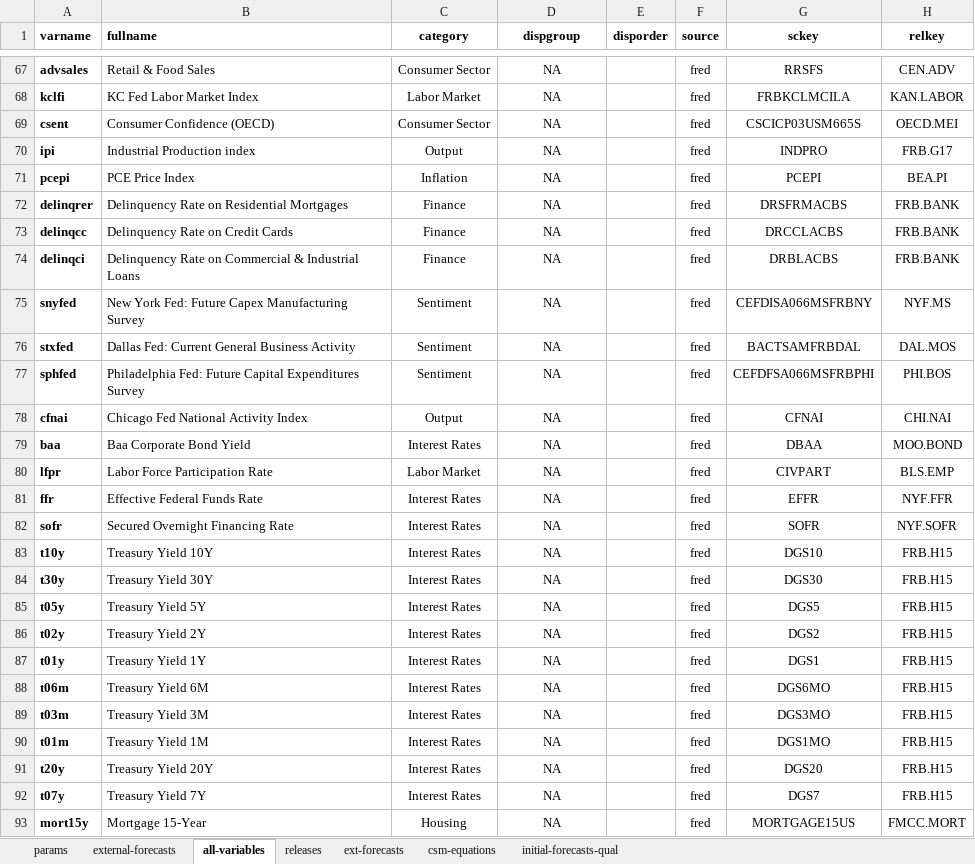
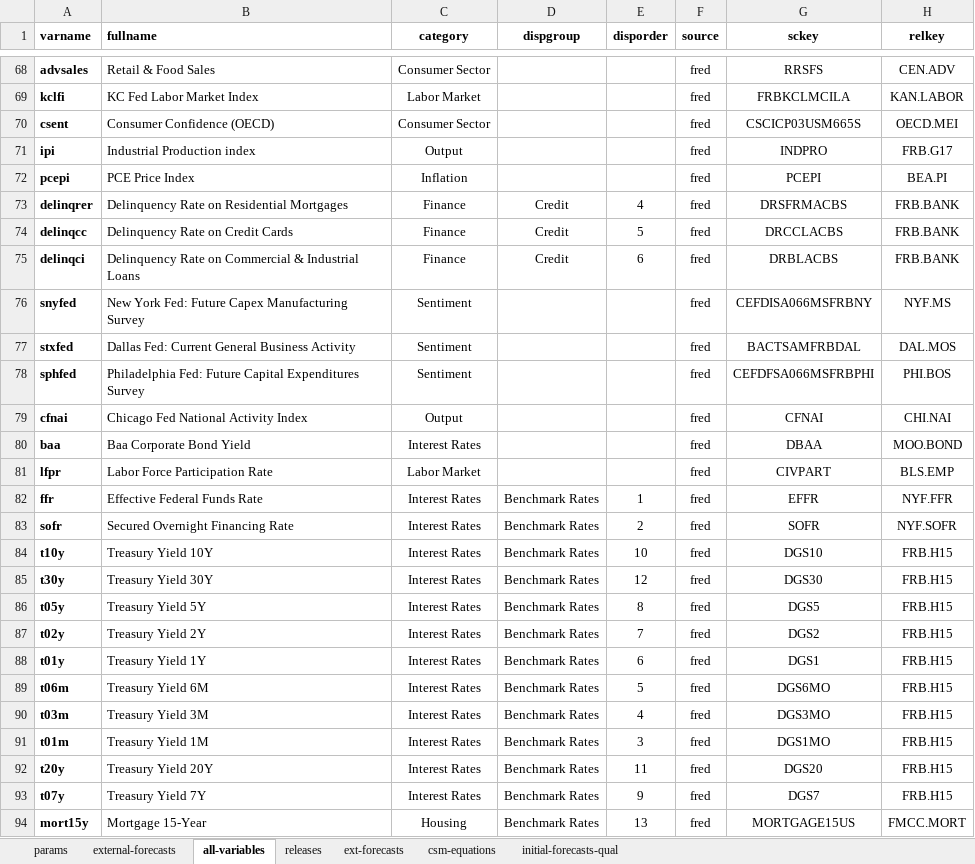
Before and after one commit to bongohead/econforecasting-r, an Excel workbook: model-inputs/inputs.xlsx, sheet all-variables, drawn as a sheet; only a part is shown, gaps mark what is left out; values as stored, in another font and other column widths than the file's, no borders; conditional formats and table styles not drawn; addresses are those after the commit; the diff covers the shown part only; the diff names each change by its address in the sheet, - before the commit and + after, or states it on an @@ line.

```diff
--- a/model-inputs/inputs.xlsx (sheet all-variables)
+++ b/model-inputs/inputs.xlsx (sheet all-variables)
-D68:D72 (dispgroup): NA
+D68:D72 (dispgroup): (empty)
-D73:D75 (dispgroup): NA
+D73:D75 (dispgroup): Credit
-E73 (disporder): (empty)
+E73 (disporder): 4
-E74 (disporder): (empty)
+E74 (disporder): 5
-E75 (disporder): (empty)
+E75 (disporder): 6
-D76:D81 (dispgroup): NA
+D76:D81 (dispgroup): (empty)
-D82:D94 (dispgroup): NA
+D82:D94 (dispgroup): Benchmark Rates
-E82 (disporder): (empty)
+E82 (disporder): 1
-E83 (disporder): (empty)
+E83 (disporder): 2
-E84 (disporder): (empty)
+E84 (disporder): 10
-E85 (disporder): (empty)
+E85 (disporder): 12
-E86 (disporder): (empty)
+E86 (disporder): 8
-E87 (disporder): (empty)
+E87 (disporder): 7
-E88 (disporder): (empty)
+E88 (disporder): 6
-E89 (disporder): (empty)
+E89 (disporder): 5
-E90 (disporder): (empty)
+E90 (disporder): 4
-E91 (disporder): (empty)
+E91 (disporder): 3
-E92 (disporder): (empty)
+E92 (disporder): 11
-E93 (disporder): (empty)
+E93 (disporder): 9
-E94 (disporder): (empty)
+E94 (disporder): 13
```
Also changed, not shown: 1 added row and 59 edited cells elsewhere in this sheet, 5 other files.
